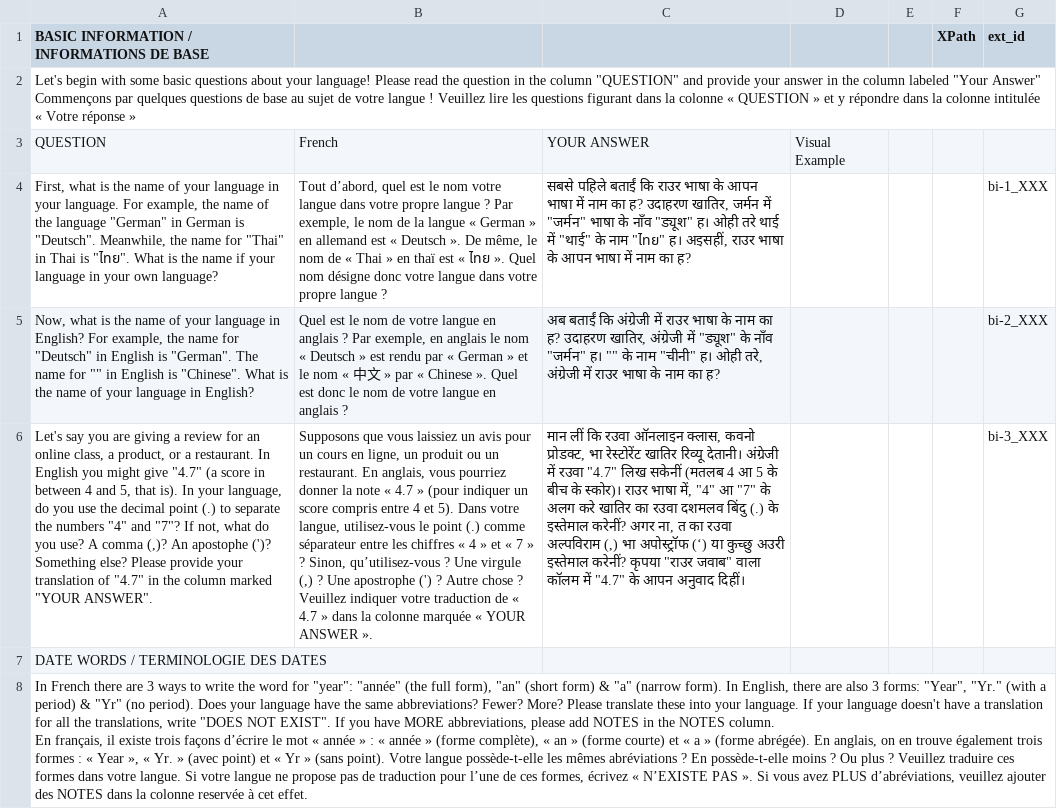
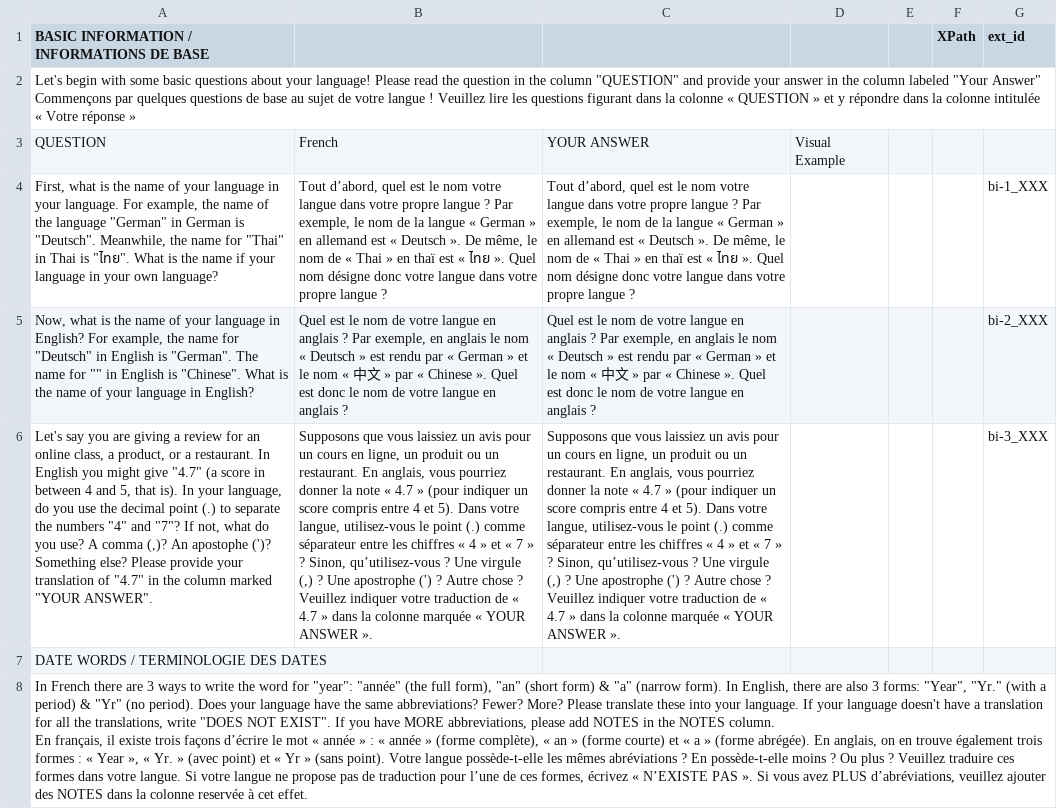
Before and after one commit to stanfordsilicon/mokblok-tools, a TSV file: public/input_tsvs/fra_1.tsv, drawn as a sheet; only a part is shown; the diff names each change by its address in the sheet, - before the commit and + after, or states it on an @@ line.

```diff
--- a/public/input_tsvs/fra_1.tsv
+++ b/public/input_tsvs/fra_1.tsv
-C4: सबसे पहिले बताईं कि राउर भाषा के आपन भाषा में नाम का ह? उदाहरण खातिर, जर्मन में "जर्मन" भाषा के नाँव "ड्यूश" ह। ओही तरे थाई में "थाई" के नाम "ไทย" ह। अइसहीं, राउर भाषा के आपन भाषा में नाम का ह?
+C4: Tout d’abord, quel est le nom votre langue dans votre propre langue ? Par exemple, le nom de la langue « German » en allemand est « Deutsch ». De même, le nom de « Thai » en thaï est « ไทย ». Quel nom désigne donc votre langue dans votre propre langue ?
-C5: अब बताईं कि अंग्रेजी में राउर भाषा के नाम का ह? उदाहरण खातिर, अंग्रेजी में "ड्यूश" के नाँव "जर्मन" ह। "" के नाम "चीनी" ह। ओही तरे, अंग्रेजी में राउर भाषा के नाम का ह?
+C5: Quel est le nom de votre langue en anglais ? Par exemple, en anglais le nom « Deutsch » est rendu par « German » et le nom « 中文 » par « Chinese ». Quel est donc le nom de votre langue en anglais ?
-C6: मान लीं कि रउवा ऑनलाइन क्लास, कवनो प्रोडक्ट, भा रेस्टोरेंट खातिर रिव्यू देतानी। अंग्रेजी में रउवा "4.7" लिख सकेनीं (मतलब 4 आ 5 के बीच के स्कोर)। राउर भाषा में, "4" आ "7" के अलग करे खातिर का रउवा दशमलव बिंदु (.) के इस्तेमाल करेनीं? अगर ना, त का रउवा अल्पविराम (,) भा अपोस्ट्रॉफ (‘) या कुच्छु अउरी इस्तेमाल करेनीं? कृपया "राउर जवाब" वाला कॉलम में "4.7" के आपन अनुवाद दिहीं।
+C6: Supposons que vous laissiez un avis pour un cours en ligne, un produit ou un restaurant. En anglais, vous pourriez donner la note « 4.7 » (pour indiquer un score compris entre 4 et 5). Dans votre langue, utilisez-vous le point (.) comme séparateur entre les chiffres « 4 » et « 7 » ? Sinon, qu’utilisez-vous ? Une virgule (,) ? Une apostrophe (') ? Autre chose ? Veuillez indiquer votre traduction de « 4.7 » dans la colonne marquée « YOUR ANSWER ».
```
Also changed, not shown: public/input_tsvs/eng_1.tsv, 5 other files.
